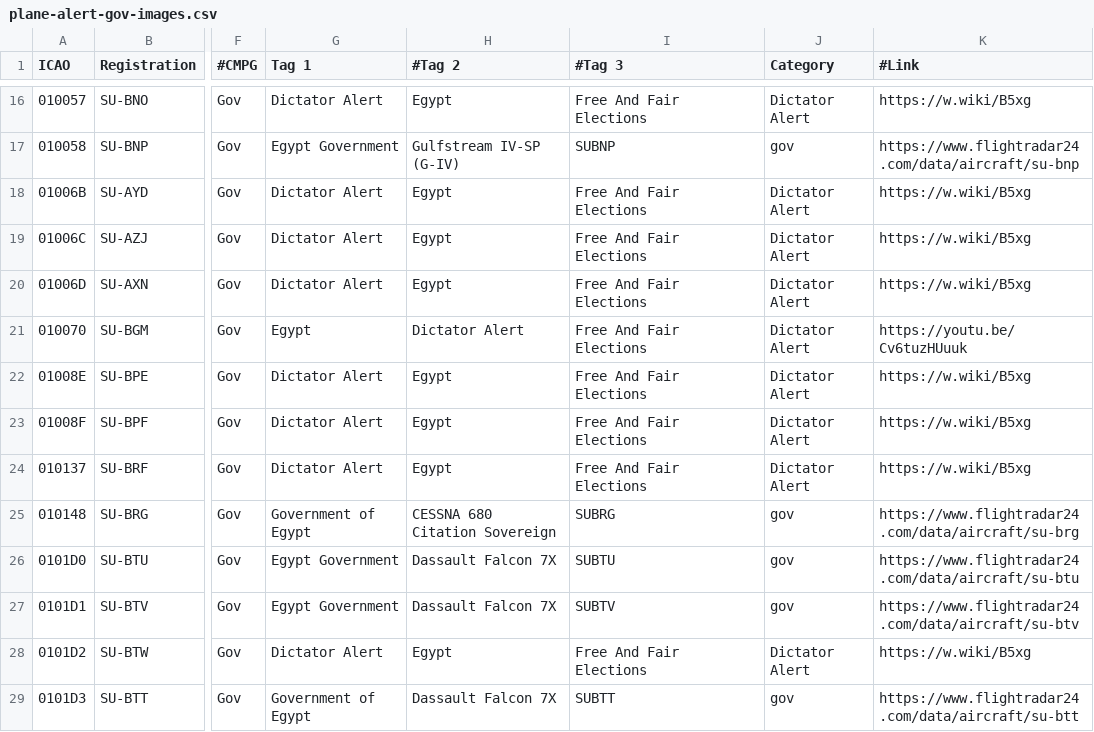
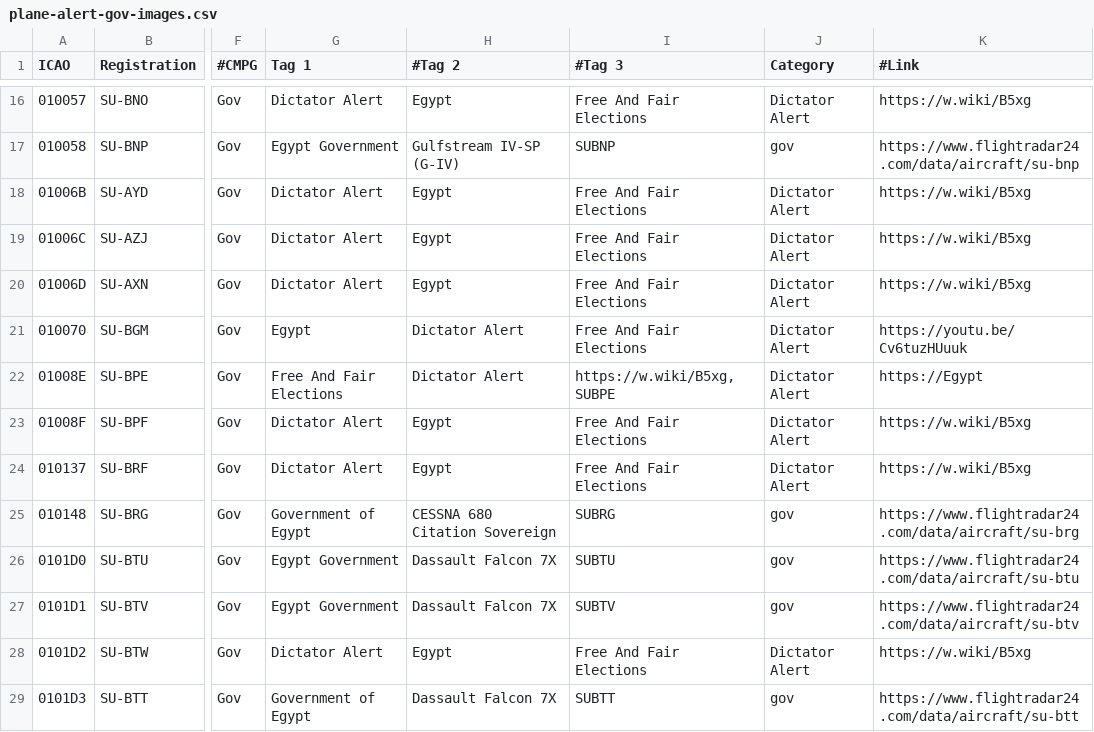
Before and after one commit to djrexishere91/df-adsb-lists, a CSV file: plane-alert-gov-images.csv, drawn as a sheet; only a part is shown, gaps mark what is left out; the diff names each change by its address in the sheet, - before the commit and + after, or states it on an @@ line.

Commit message:
Upsert 01008E -> gov

```diff
--- a/plane-alert-gov-images.csv
+++ b/plane-alert-gov-images.csv
-G22 (Tag 1): Dictator Alert
+G22 (Tag 1): Free And Fair Elections
-H22 (#Tag 2): Egypt
+H22 (#Tag 2): Dictator Alert
-I22 (#Tag 3): Free And Fair Elections
+I22 (#Tag 3): https://w.wiki/B5xg, SUBPE
-K22 (#Link): https://w.wiki/B5xg
+K22 (#Link): https://Egypt
```
